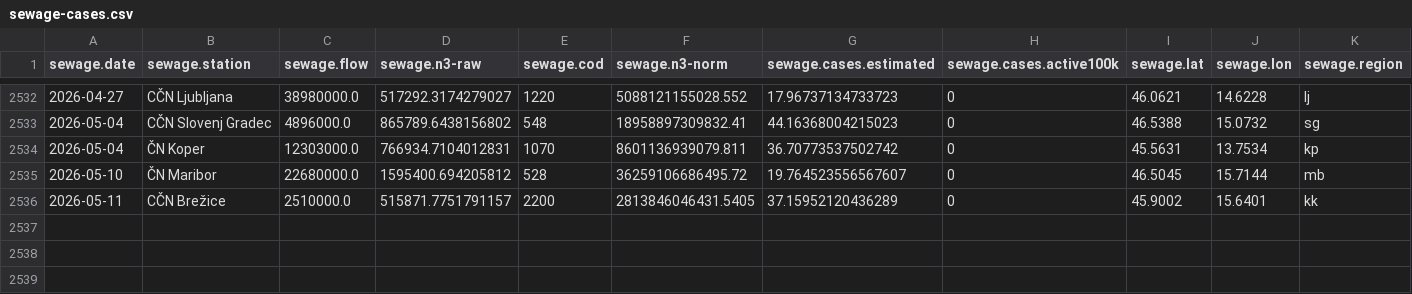
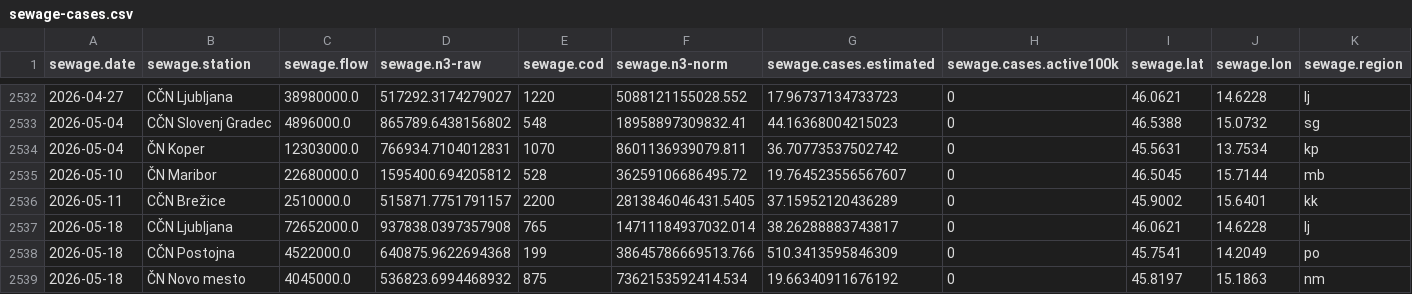
Before and after one commit to sledilnik/data, a CSV file: csv/sewage-cases.csv, drawn as a sheet; only a part is shown, gaps mark what is left out; rows hold the shown columns only; the diff names each change by its address in the sheet, - before the commit and + after, or states it on an @@ line.

```diff
--- a/csv/sewage-cases.csv
+++ b/csv/sewage-cases.csv
+row 2537: 2026-05-18 | CČN Ljubljana | 72652000.0 | 937838.0397357908 | 765 | 14711184937032.014 | 38.26288883743817 | 0 | 46.0621 | 14.6228 | lj
+row 2538: 2026-05-18 | CČN Postojna | 4522000.0 | 640875.9622694368 | 199 | 38645786669513.766 | 510.3413595846309 | 0 | 45.7541 | 14.2049 | po
+row 2539: 2026-05-18 | ČN Novo mesto | 4045000.0 | 536823.6994468932 | 875 | 7362153592414.534 | 19.66340911676192 | 0 | 45.8197 | 15.1863 | nm
```
Also changed, not shown: sources/opsi/sewage/sewage-cases-opsi.csv, 1 other file.
